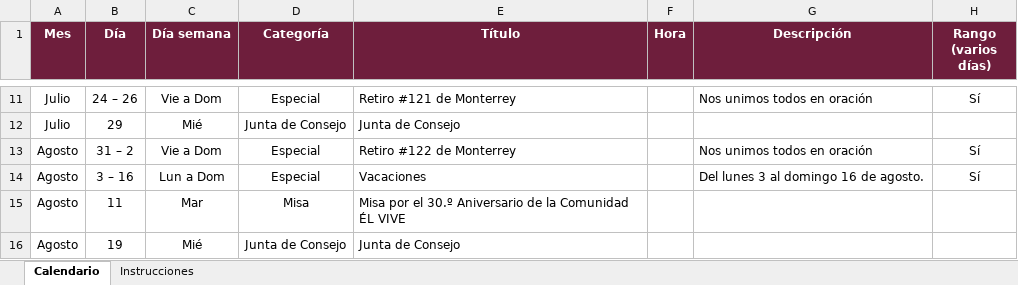
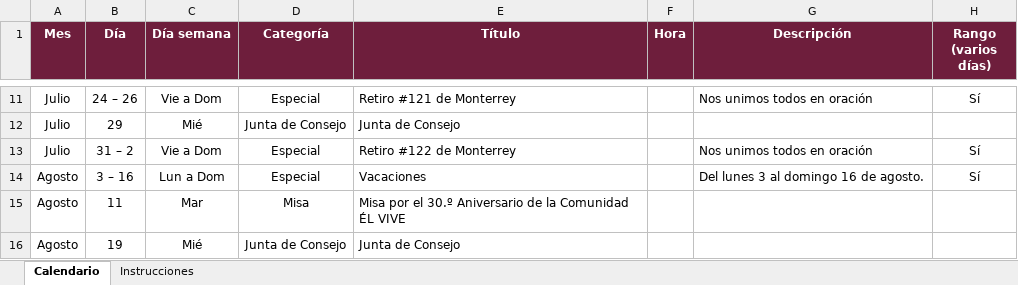
Before and after one commit to arqenriquez/el-vive-calendario, an Excel workbook: datos/calendario-el-vive.xlsx, sheet Calendario, drawn as a sheet; only a part is shown, gaps mark what is left out; values as stored, in another font and other column widths than the file's, no borders; the diff names each change by its address in the sheet, - before the commit and + after, or states it on an @@ line.

```diff
--- a/datos/calendario-el-vive.xlsx (sheet Calendario)
+++ b/datos/calendario-el-vive.xlsx (sheet Calendario)
-A13 (Mes): Agosto
+A13 (Mes): Julio
```
Also changed, not shown: 4 other files.
